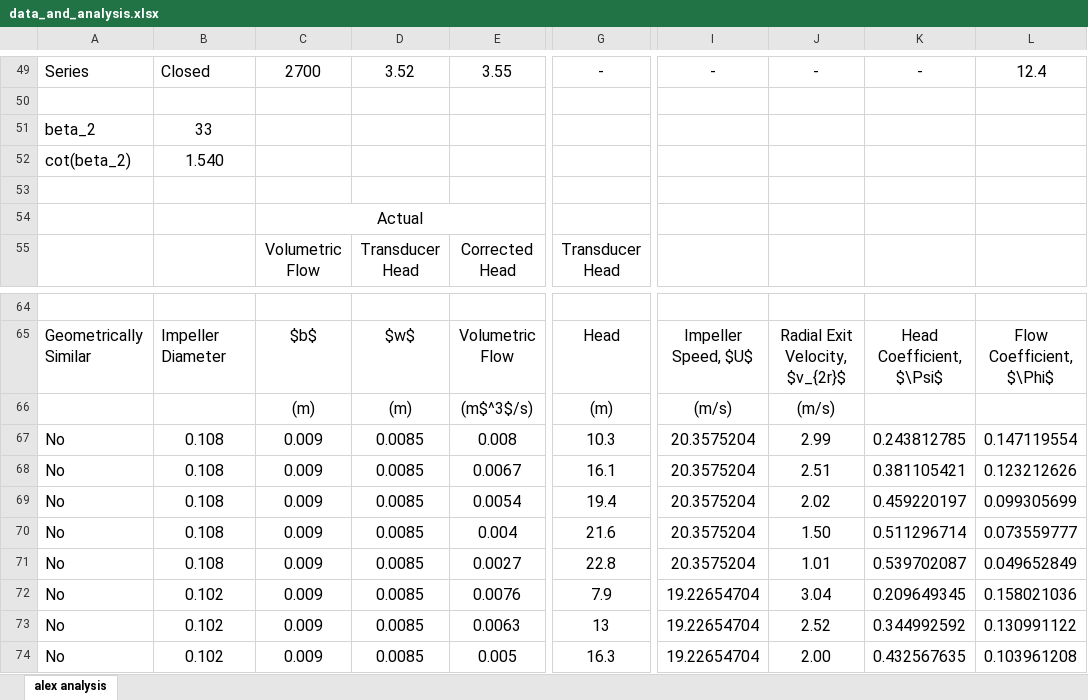
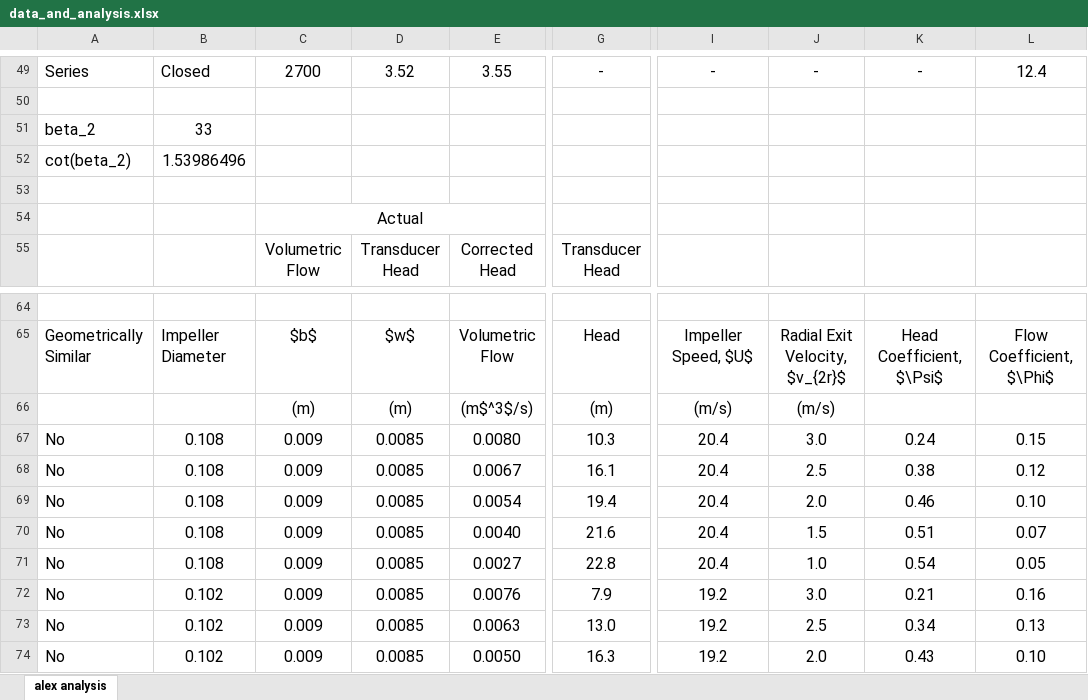
Before and after one commit to notcobi/MEC-E-403, an Excel workbook: Lab 1 - Pumps/data_and_analysis.xlsx, sheet alex analysis, drawn as a sheet; only a part is shown, gaps mark what is left out; values as stored, in another font and other column widths than the file's, no borders; the diff covers the shown part only; the diff names each change by its address in the sheet, - before the commit and + after, or states it on an @@ line.

Commit message:
Delete unnecessary files and update table formatting

```diff
--- a/Lab 1 - Pumps/data_and_analysis.xlsx (sheet alex analysis)
+++ b/Lab 1 - Pumps/data_and_analysis.xlsx (sheet alex analysis)
-B52: 1.540
+B52: 1.53986496
-E67: 0.008
+E67: 0.0080
-I67:I71: 20.3575204
+I67:I71: 20.4
-J67: 2.99
+J67: 3.0
-K67: 0.243812785
+K67: 0.24
-L67: 0.147119554
+L67: 0.15
-J68: 2.51
+J68: 2.5
-K68: 0.381105421
+K68: 0.38
-L68: 0.123212626
+L68: 0.12
-J69: 2.02
+J69: 2.0
-K69: 0.459220197
+K69: 0.46
-L69: 0.099305699
+L69: 0.10
-E70: 0.004
+E70: 0.0040
-J70: 1.50
+J70: 1.5
-K70: 0.511296714
+K70: 0.51
-L70: 0.073559777
+L70: 0.07
-J71: 1.01
+J71: 1.0
-K71: 0.539702087
+K71: 0.54
-L71: 0.049652849
+L71: 0.05
-I72:I74: 19.22654704
+I72:I74: 19.2
-J72: 3.04
+J72: 3.0
-K72: 0.209649345
+K72: 0.21
-L72: 0.158021036
+L72: 0.16
-G73: 13
+G73: 13.0
-J73: 2.52
+J73: 2.5
-K73: 0.344992592
+K73: 0.34
-L73: 0.130991122
+L73: 0.13
-E74: 0.005
+E74: 0.0050
-J74: 2.00
+J74: 2.0
-K74: 0.432567635
+K74: 0.43
-L74: 0.103961208
+L74: 0.10
```
Also changed, not shown: 172 edited cells elsewhere in this sheet, 30 other files.
